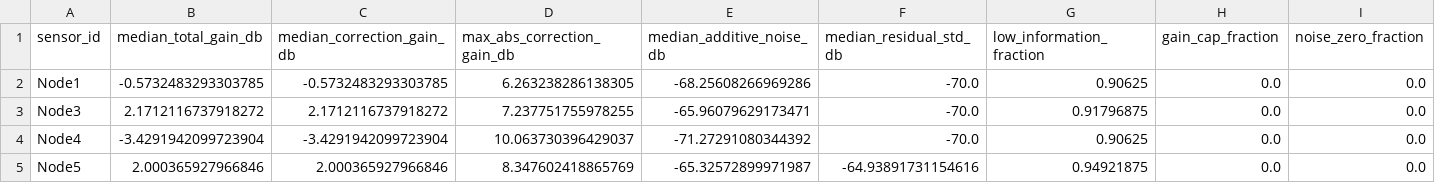
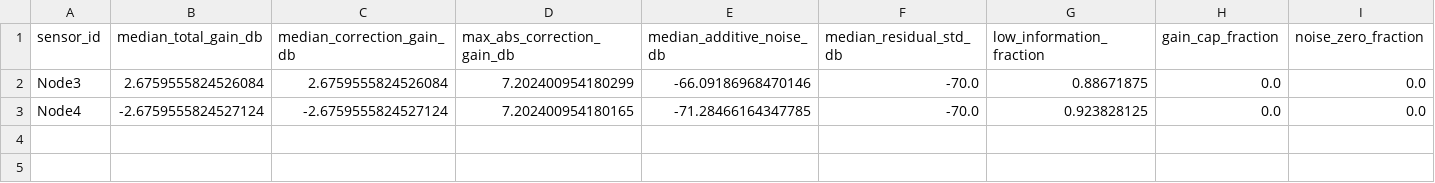
Before and after one commit to AlmondSund/MeasurementCalibration, a CSV file: models/spectral_calibration_rbw/100K/sensor_summary.csv, drawn as a sheet.

```diff
--- a/models/spectral_calibration_rbw/100K/sensor_summary.csv
+++ b/models/spectral_calibration_rbw/100K/sensor_summary.csv
@@ -1,5 +1,3 @@
 sensor_id,median_total_gain_db,median_correction_gain_db,max_abs_correction_gain_db,median_additive_noise_db,median_residual_std_db,low_information_fraction,gain_cap_fraction,noise_zero_fraction
-Node1,-0.5732483293303785,-0.5732483293303785,6.263238286138305,-68.25608266969286,-70.0,0.90625,0.0,0.0
-Node3,2.1712116737918272,2.1712116737918272,7.237751755978255,-65.96079629173471,-70.0,0.91796875,0.0,0.0
-Node4,-3.4291942099723904,-3.4291942099723904,10.063730396429037,-71.27291080344392,-70.0,0.90625,0.0,0.0
-Node5,2.000365927966846,2.000365927966846,8.347602418865769,-65.32572899971987,-64.93891731154616,0.94921875,0.0,0.0
+Node3,2.6759555824526084,2.6759555824526084,7.202400954180299,-66.09186968470146,-70.0,0.88671875,0.0,0.0
+Node4,-2.6759555824527124,-2.6759555824527124,7.202400954180165,-71.28466164347785,-70.0,0.923828125,0.0,0.0
```
Also changed, not shown: models/spectral_calibration_rbw/10K/sensor_summary.csv, models/spectral_calibration_rbw/30K/sensor_summary.csv, 23 other files.
